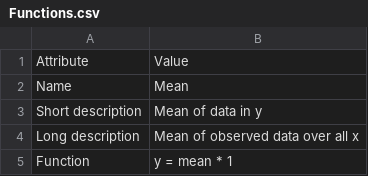
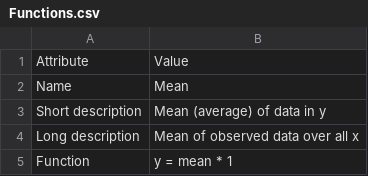
Before and after one commit to ubenu/Crux, a CSV file: Resources/ModellingFunctions/Functions.csv, drawn as a sheet; only a part is shown.

```diff
--- a/Resources/ModellingFunctions/Functions.csv
+++ b/Resources/ModellingFunctions/Functions.csv
@@ -2,3 +2,3 @@ Attribute,Value
 Name,Mean
-Short description,Mean of data in y
+Short description,Mean (average) of data in y
 Long description,Mean of observed data over all x
```
Also changed, not shown: 1 other file.
